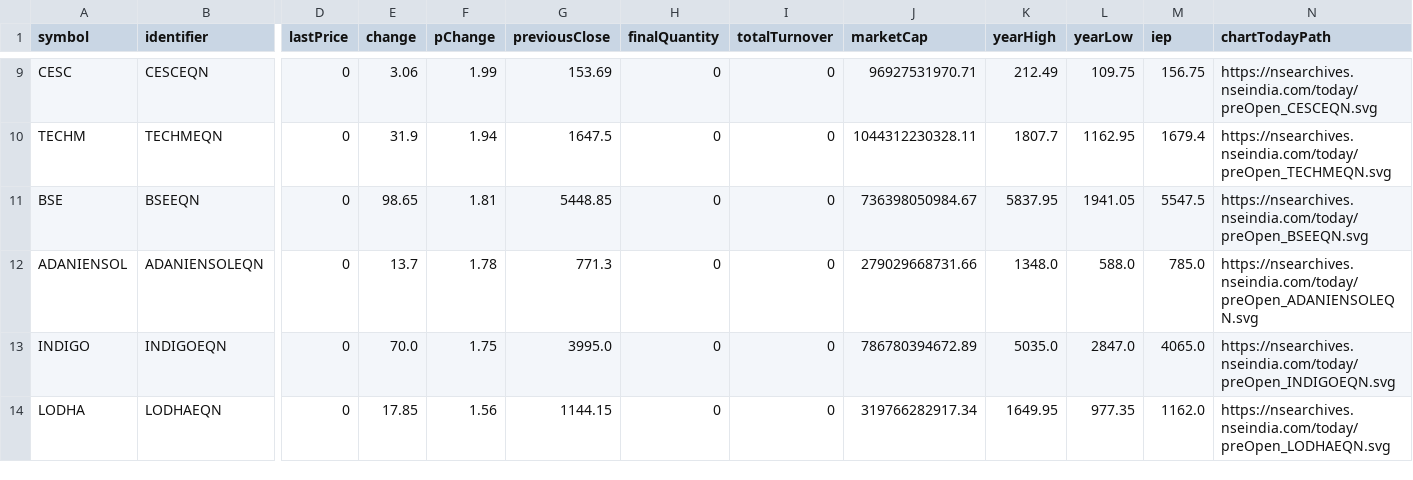
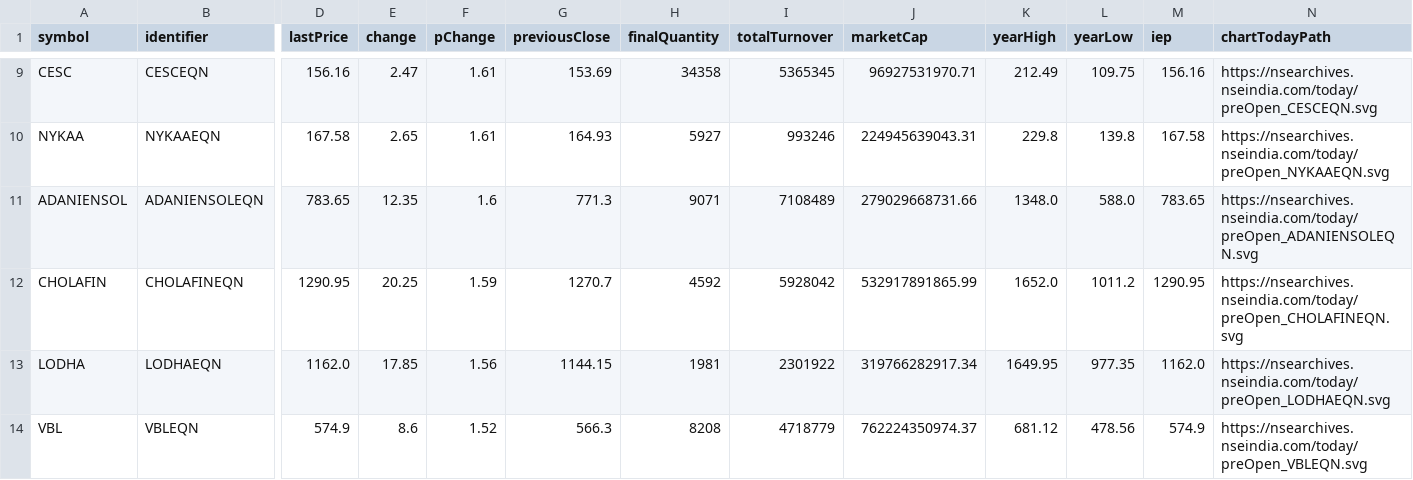
Before and after one commit to tsrajpurohit/Preopen, a CSV file: Preopen Movers.csv, drawn as a sheet; only a part is shown, gaps mark what is left out; removed rows and columns are numbered as before the commit, all else as after; rows hold the shown columns only; the diff covers the shown part only; the diff names each change by its address in the sheet, - before the commit and + after, or states it on an @@ line.

```diff
--- a/Preopen Movers.csv
+++ b/Preopen Movers.csv
-D9 (lastPrice): 0
+D9 (lastPrice): 156.16
-E9 (change): 3.06
+E9 (change): 2.47
-F9 (pChange): 1.99
+F9 (pChange): 1.61
-H9 (finalQuantity): 0
+H9 (finalQuantity): 34358
-I9 (totalTurnover): 0
+I9 (totalTurnover): 5365345
-M9 (iep): 156.75
+M9 (iep): 156.16
-row 10: TECHM | TECHMEQN | 0 | 31.9 | 1.94 | 1647.5 | 0 | 0 | 1044312230328.11 | 1807.7 | 1162.95 | 1679.4 | https://nsearchives.nseindia.com/today/preOpen_TECHMEQN.svg
-row 11: BSE | BSEEQN | 0 | 98.65 | 1.81 | 5448.85 | 0 | 0 | 736398050984.67 | 5837.95 | 1941.05 | 5547.5 | https://nsearchives.nseindia.com/today/preOpen_BSEEQN.svg
+row 10: NYKAA | NYKAAEQN | 167.58 | 2.65 | 1.61 | 164.93 | 5927 | 993246 | 224945639043.31 | 229.8 | 139.8 | 167.58 | https://nsearchives.nseindia.com/today/preOpen_NYKAAEQN.svg
-D11 (lastPrice): 0
+D11 (lastPrice): 783.65
-E11 (change): 13.7
+E11 (change): 12.35
-F11 (pChange): 1.78
+F11 (pChange): 1.6
-H11 (finalQuantity): 0
+H11 (finalQuantity): 9071
-I11 (totalTurnover): 0
+I11 (totalTurnover): 7108489
-M11 (iep): 785.0
+M11 (iep): 783.65
-row 13: INDIGO | INDIGOEQN | 0 | 70.0 | 1.75 | 3995.0 | 0 | 0 | 786780394672.89 | 5035.0 | 2847.0 | 4065.0 | https://nsearchives.nseindia.com/today/preOpen_INDIGOEQN.svg
+row 12: CHOLAFIN | CHOLAFINEQN | 1290.95 | 20.25 | 1.59 | 1270.7 | 4592 | 5928042 | 532917891865.99 | 1652.0 | 1011.2 | 1290.95 | https://nsearchives.nseindia.com/today/preOpen_CHOLAFINEQN.svg
-D13 (lastPrice): 0
+D13 (lastPrice): 1162.0
-H13 (finalQuantity): 0
+H13 (finalQuantity): 1981
-I13 (totalTurnover): 0
+I13 (totalTurnover): 2301922
+row 14: VBL | VBLEQN | 574.9 | 8.6 | 1.52 | 566.3 | 8208 | 4718779 | 762224350974.37 | 681.12 | 478.56 | 574.9 | https://nsearchives.nseindia.com/today/preOpen_VBLEQN.svg
```
Also changed, not shown: 3 added rows, 3 removed rows and 21 edited cells elsewhere in this file, Preopen.csv, 1 other file.
